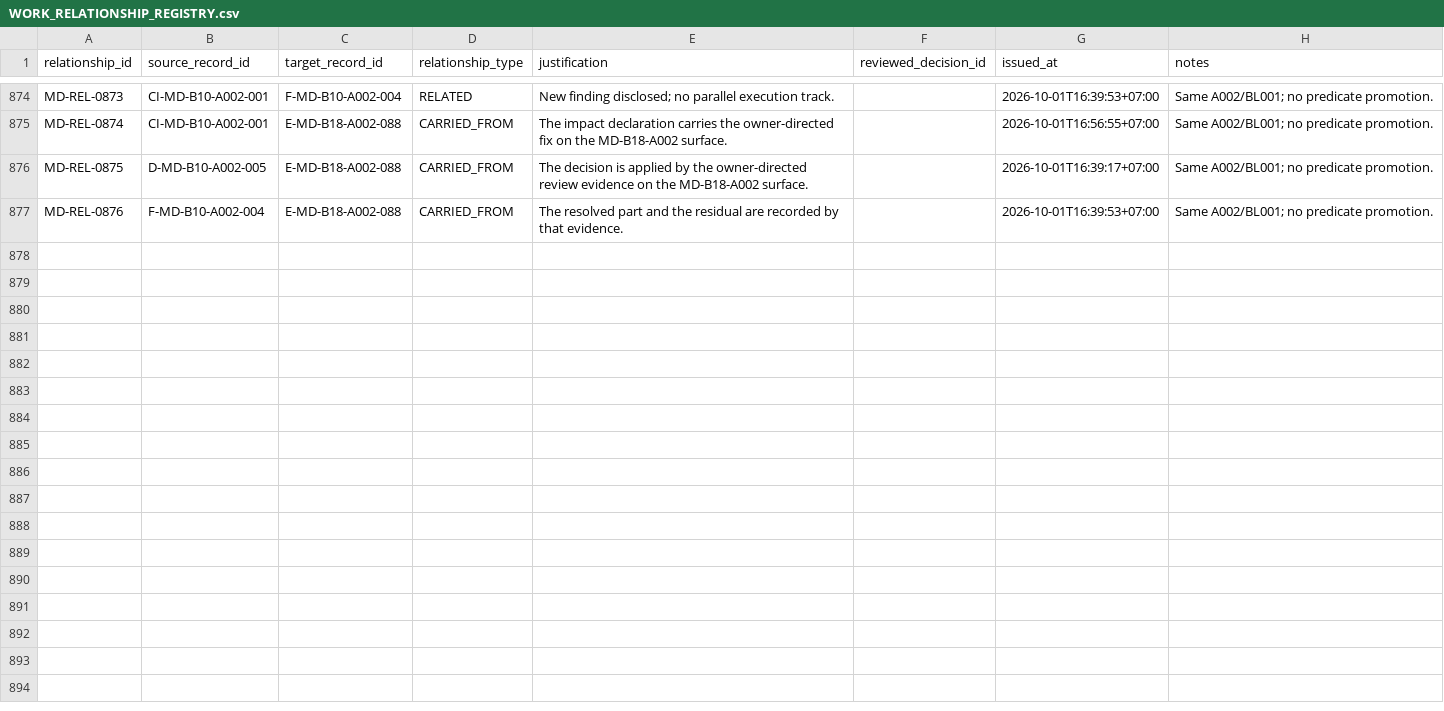
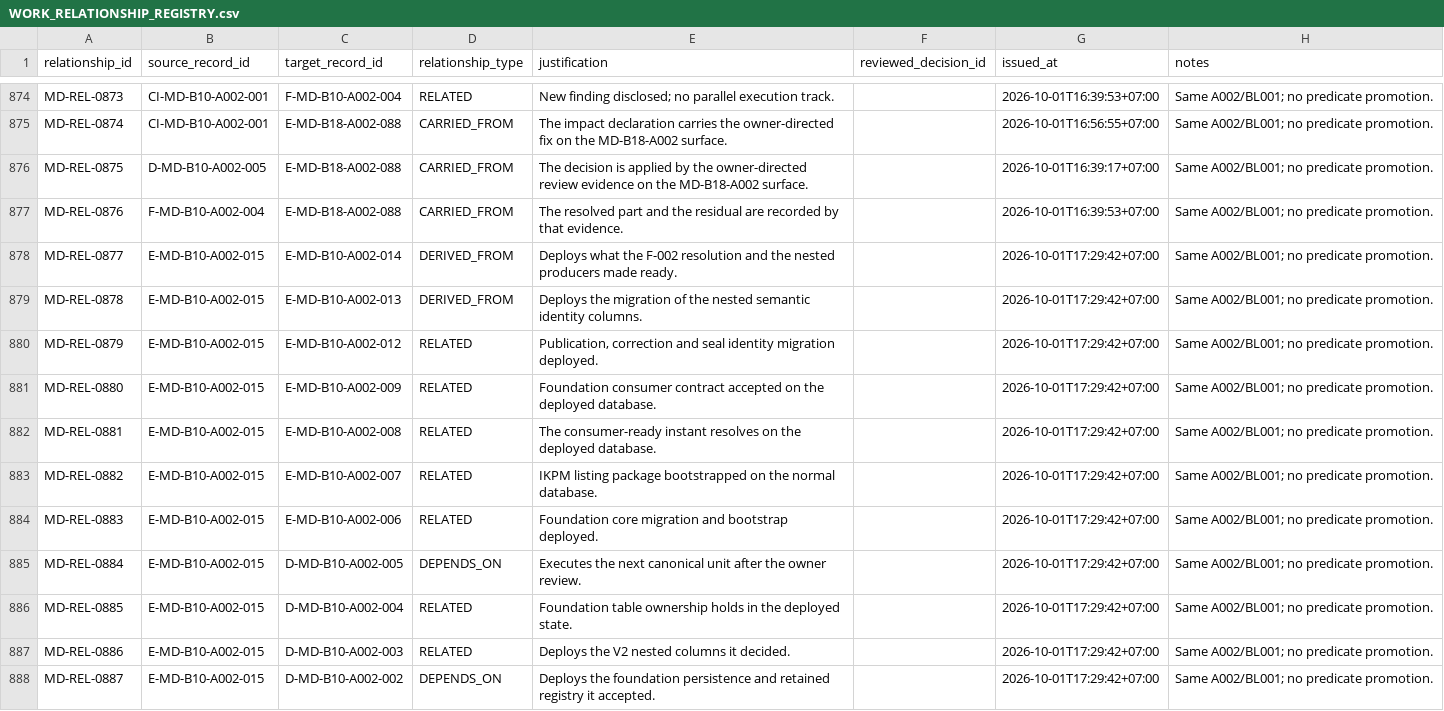
Before and after one commit to franscelstain/tradeaxis-api, a CSV file: docs/market_data/records/WORK_RELATIONSHIP_REGISTRY.csv, drawn as a sheet; only a part is shown, gaps mark what is left out; the diff covers the shown part only; the diff names each change by its address in the sheet, - before the commit and + after, or states it on an @@ line.

Commit message:
chore(market-data): record controlled identity deployment

```diff
--- a/docs/market_data/records/WORK_RELATIONSHIP_REGISTRY.csv
+++ b/docs/market_data/records/WORK_RELATIONSHIP_REGISTRY.csv
+row 878: MD-REL-0877 | E-MD-B10-A002-015 | E-MD-B10-A002-014 | DERIVED_FROM | Deploys what the F-002 resolution and the nested producers made ready. |  | 2026-10-01T17:29:42+07:00 | Same A002/BL001; no predicate promotion.
+row 879: MD-REL-0878 | E-MD-B10-A002-015 | E-MD-B10-A002-013 | DERIVED_FROM | Deploys the migration of the nested semantic identity columns. |  | 2026-10-01T17:29:42+07:00 | Same A002/BL001; no predicate promotion.
+row 880: MD-REL-0879 | E-MD-B10-A002-015 | E-MD-B10-A002-012 | RELATED | Publication, correction and seal identity migration deployed. |  | 2026-10-01T17:29:42+07:00 | Same A002/BL001; no predicate promotion.
+row 881: MD-REL-0880 | E-MD-B10-A002-015 | E-MD-B10-A002-009 | RELATED | Foundation consumer contract accepted on the deployed database. |  | 2026-10-01T17:29:42+07:00 | Same A002/BL001; no predicate promotion.
+row 882: MD-REL-0881 | E-MD-B10-A002-015 | E-MD-B10-A002-008 | RELATED | The consumer-ready instant resolves on the deployed database. |  | 2026-10-01T17:29:42+07:00 | Same A002/BL001; no predicate promotion.
+row 883: MD-REL-0882 | E-MD-B10-A002-015 | E-MD-B10-A002-007 | RELATED | IKPM listing package bootstrapped on the normal database. |  | 2026-10-01T17:29:42+07:00 | Same A002/BL001; no predicate promotion.
+row 884: MD-REL-0883 | E-MD-B10-A002-015 | E-MD-B10-A002-006 | RELATED | Foundation core migration and bootstrap deployed. |  | 2026-10-01T17:29:42+07:00 | Same A002/BL001; no predicate promotion.
+row 885: MD-REL-0884 | E-MD-B10-A002-015 | D-MD-B10-A002-005 | DEPENDS_ON | Executes the next canonical unit after the owner review. |  | 2026-10-01T17:29:42+07:00 | Same A002/BL001; no predicate promotion.
+row 886: MD-REL-0885 | E-MD-B10-A002-015 | D-MD-B10-A002-004 | RELATED | Foundation table ownership holds in the deployed state. |  | 2026-10-01T17:29:42+07:00 | Same A002/BL001; no predicate promotion.
+row 887: MD-REL-0886 | E-MD-B10-A002-015 | D-MD-B10-A002-003 | RELATED | Deploys the V2 nested columns it decided. |  | 2026-10-01T17:29:42+07:00 | Same A002/BL001; no predicate promotion.
+row 888: MD-REL-0887 | E-MD-B10-A002-015 | D-MD-B10-A002-002 | DEPENDS_ON | Deploys the foundation persistence and retained registry it accepted. |  | 2026-10-01T17:29:42+07:00 | Same A002/BL001; no predicate promotion.
```
Also changed, not shown: 11 added rows elsewhere in this file, docs/market_data/authority/governance/CURRENT_VERIFICATION_REGISTRY.csv, docs/market_data/authority/governance/DOCUMENT_ID_REGISTRY.csv, 8 other files.
